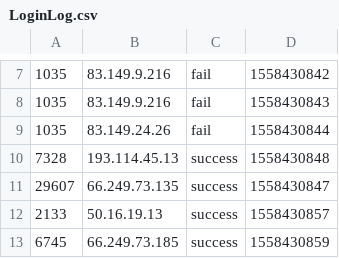
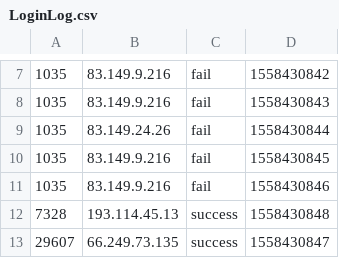
Before and after one commit to atguigu-WHAlex/gmall-flink-200720, a CSV file: input/LoginLog.csv, drawn as a sheet; only a part is shown, gaps mark what is left out; the shorter side is filled out with more unchanged rows.

```diff
--- a/input/LoginLog.csv
+++ b/input/LoginLog.csv
@@ -9,2 +9,4 @@
 1035,83.149.24.26,fail,1558430844
+1035,83.149.9.216,fail,1558430845
+1035,83.149.9.216,fail,1558430846
 7328,193.114.45.13,success,1558430848
```
Also changed, not shown: 5 other files.
